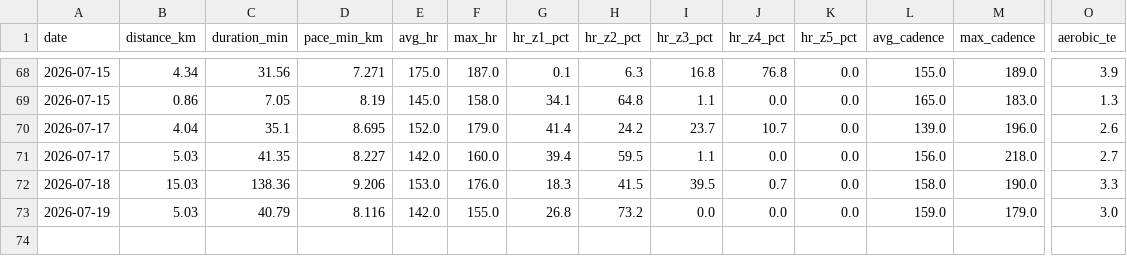
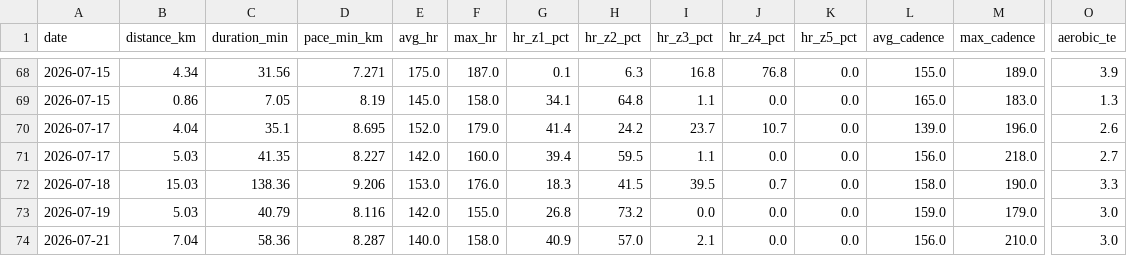
Before and after one commit to Sirimak-W/garmin-runs, a CSV file: docs/runs.csv, drawn as a sheet; only a part is shown, gaps mark what is left out; rows hold the shown columns only; the diff names each change by its address in the sheet, - before the commit and + after, or states it on an @@ line.

```diff
--- a/docs/runs.csv
+++ b/docs/runs.csv
+row 74: 2026-07-21 | 7.04 | 58.36 | 8.287 | 140.0 | 158.0 | 40.9 | 57.0 | 2.1 | 0.0 | 0.0 | 156.0 | 210.0 | 3.0
```
Also changed, not shown: 2 other files.
